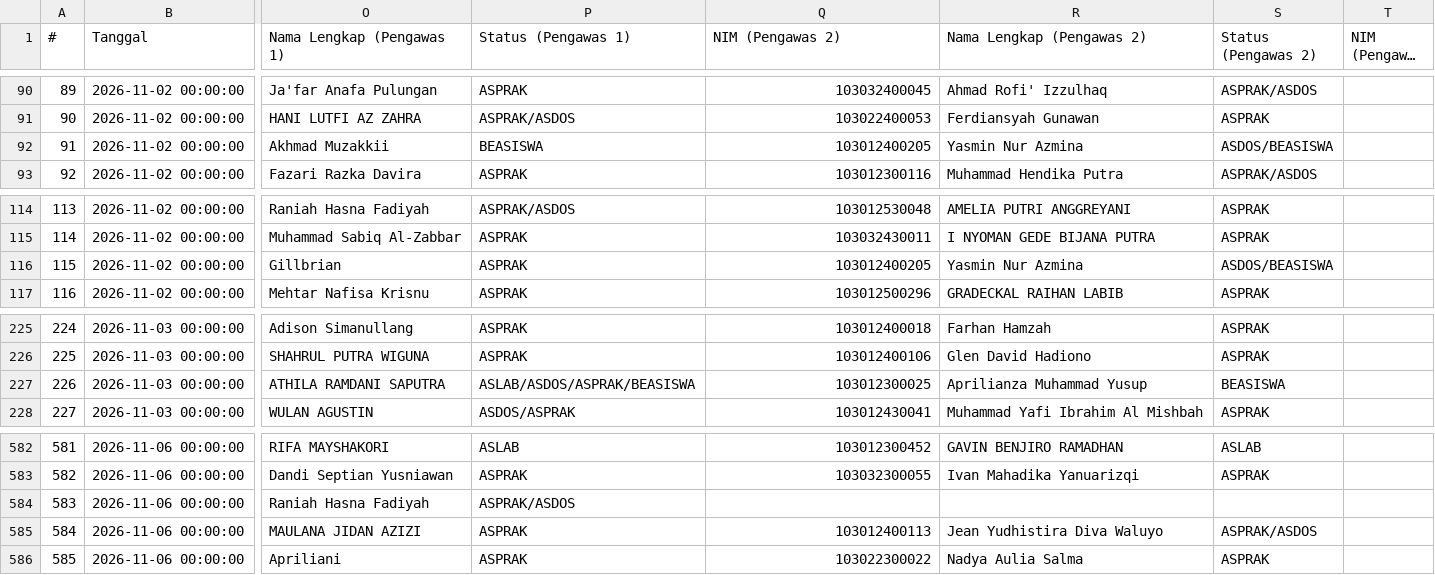
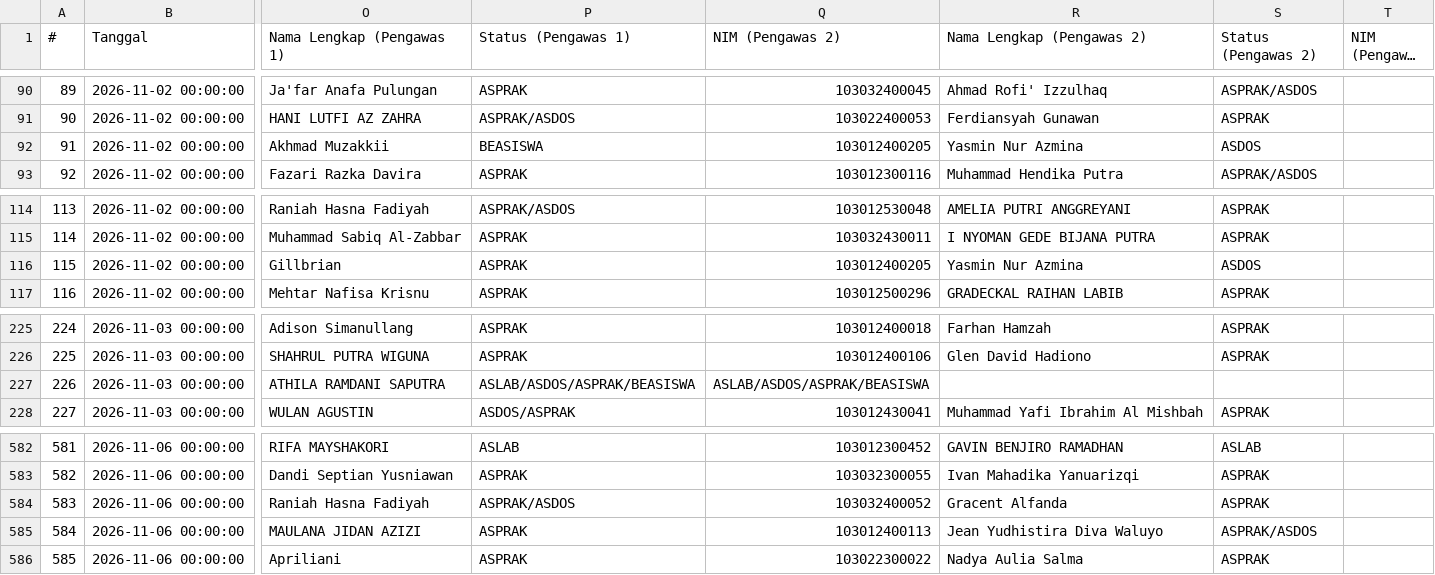
Before and after one commit to Fall-Llihc/Visualisasi-Jadwal-Pengawas, a CSV file: data/jadwal.csv, drawn as a sheet; only a part is shown, gaps mark what is left out; long unchanged cells end in …; the diff names each change by its address in the sheet, - before the commit and + after, or states it on an @@ line.

```diff
--- a/data/jadwal.csv
+++ b/data/jadwal.csv
-S92 (Status (Pengawas 2)): ASDOS/BEASISWA
+S92 (Status (Pengawas 2)): ASDOS
-S116 (Status (Pengawas 2)): ASDOS/BEASISWA
+S116 (Status (Pengawas 2)): ASDOS
-Q227 (NIM (Pengawas 2)): 103012300025
+Q227 (NIM (Pengawas 2)): ASLAB/ASDOS/ASPRAK/BEASISWA
-R227 (Nama Lengkap (Pengawas 2)): Aprilianza Muhammad Yusup
+R227 (Nama Lengkap (Pengawas 2)): (empty)
-S227 (Status (Pengawas 2)): BEASISWA
+S227 (Status (Pengawas 2)): (empty)
-Q584 (NIM (Pengawas 2)): (empty)
+Q584 (NIM (Pengawas 2)): 103032400052
-R584 (Nama Lengkap (Pengawas 2)): (empty)
+R584 (Nama Lengkap (Pengawas 2)): Gracent Alfanda
-S584 (Status (Pengawas 2)): (empty)
+S584 (Status (Pengawas 2)): ASPRAK
```
Also changed, not shown: 1 other file.
